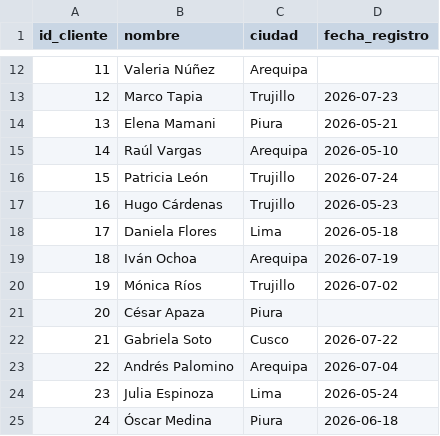
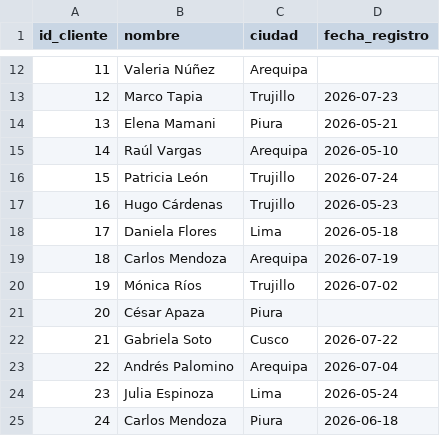
Before and after one commit to EdirGonzano/fgd-edir, a CSV file: datos/chasqui_clientes.csv, drawn as a sheet; only a part is shown, gaps mark what is left out.

```diff
--- a/datos/chasqui_clientes.csv
+++ b/datos/chasqui_clientes.csv
@@ -18,3 +18,3 @@ id_cliente,nombre,ciudad,fecha_registro
 17,Daniela Flores,Lima,2026-05-18
-18,Iván Ochoa,Arequipa,2026-07-19
+18,Carlos Mendoza,Arequipa,2026-07-19
 19,Mónica Ríos,Trujillo,2026-07-02
@@ -24,2 +24,2 @@ id_cliente,nombre,ciudad,fecha_registro
 23,Julia Espinoza,Lima,2026-05-24
-24,Óscar Medina,Piura,2026-06-18
+24,Carlos Mendoza,Piura,2026-06-18
```
Also changed, not shown: 13 other files.
